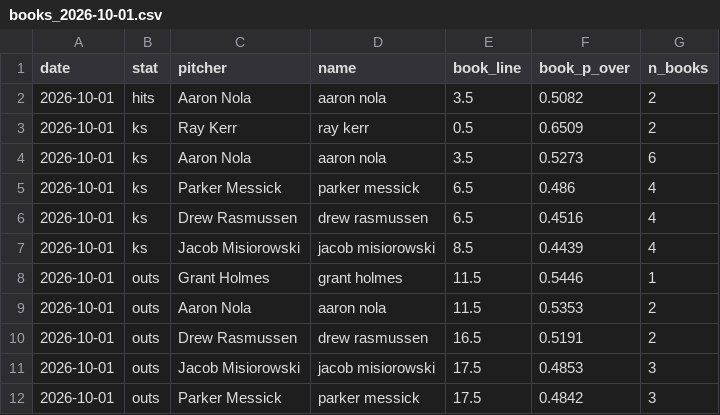
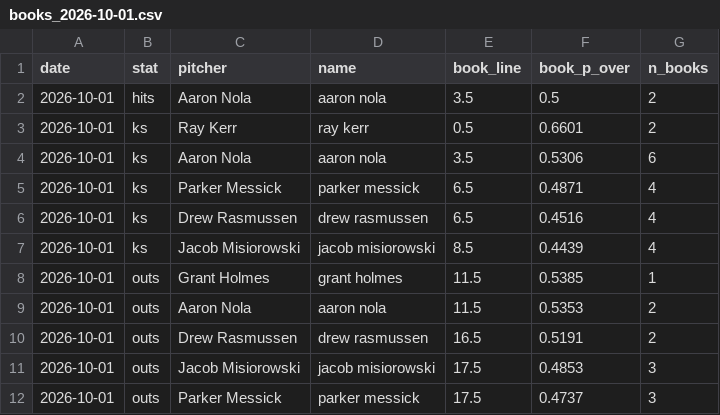
Before and after one commit to factoreric123-sketch/mlbodds, a CSV file: mlb/pp_logs/books/books_2026-10-01.csv, drawn as a sheet.

```diff
--- a/mlb/pp_logs/books/books_2026-10-01.csv
+++ b/mlb/pp_logs/books/books_2026-10-01.csv
@@ -1,9 +1,9 @@
 date,stat,pitcher,name,book_line,book_p_over,n_books
-2026-10-01,hits,Aaron Nola,aaron nola,3.5,0.5082,2
-2026-10-01,ks,Ray Kerr,ray kerr,0.5,0.6509,2
-2026-10-01,ks,Aaron Nola,aaron nola,3.5,0.5273,6
-2026-10-01,ks,Parker Messick,parker messick,6.5,0.486,4
+2026-10-01,hits,Aaron Nola,aaron nola,3.5,0.5,2
+2026-10-01,ks,Ray Kerr,ray kerr,0.5,0.6601,2
+2026-10-01,ks,Aaron Nola,aaron nola,3.5,0.5306,6
+2026-10-01,ks,Parker Messick,parker messick,6.5,0.4871,4
 2026-10-01,ks,Drew Rasmussen,drew rasmussen,6.5,0.4516,4
 2026-10-01,ks,Jacob Misiorowski,jacob misiorowski,8.5,0.4439,4
-2026-10-01,outs,Grant Holmes,grant holmes,11.5,0.5446,1
+2026-10-01,outs,Grant Holmes,grant holmes,11.5,0.5385,1
 2026-10-01,outs,Aaron Nola,aaron nola,11.5,0.5353,2
@@ -11,2 +11,2 @@ date,stat,pitcher,name,book_line,book_p_over,n_books
 2026-10-01,outs,Jacob Misiorowski,jacob misiorowski,17.5,0.4853,3
-2026-10-01,outs,Parker Messick,parker messick,17.5,0.4842,3
+2026-10-01,outs,Parker Messick,parker messick,17.5,0.4737,3
```
Also changed, not shown: mlb/pp_logs/books/books_detail_2026-10-01.csv.
